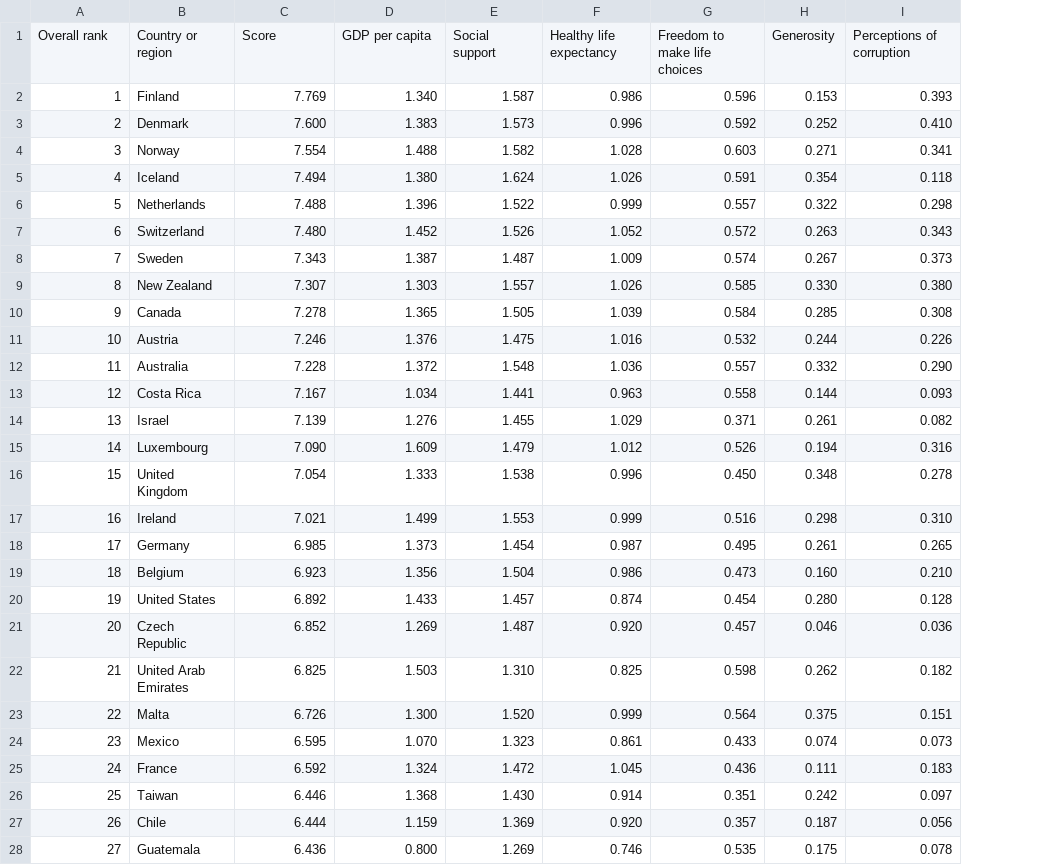
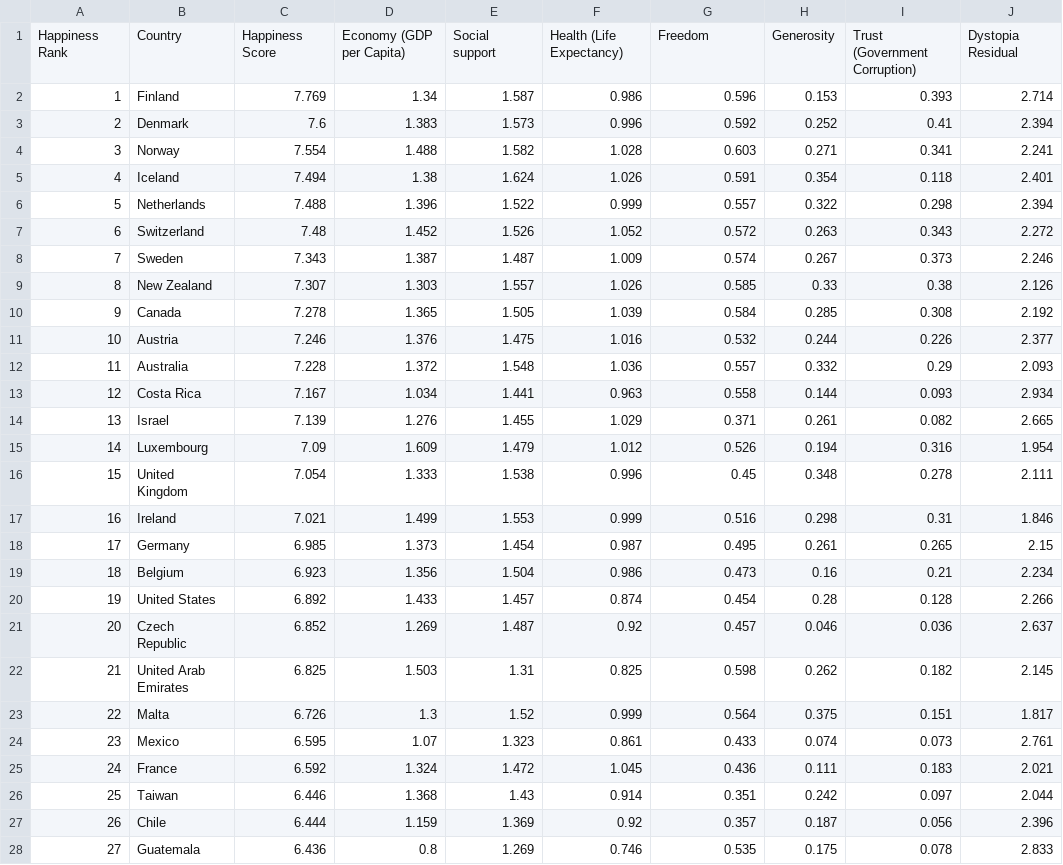
Before and after one commit to kouteisang/WorldHappinessDataVis, a CSV file: 2019.csv, drawn as a sheet; only a part is shown; removed rows and columns are numbered as before the commit, all else as after; the diff covers the shown part only; the diff names each change by its address in the sheet, - before the commit and + after, or states it on an @@ line.

```diff
--- a/2019.csv
+++ b/2019.csv
+column J, rows 2-28: 2.714 | 2.394 | 2.241 | 2.401 | 2.394 | 2.272 | 2.246 | 2.126 | 2.192 | 2.377 | 2.093 | 2.934 | 2.665 | 1.954 | 2.111 | 1.846 | 2.15 | 2.234 | 2.266 | 2.637 | 2.145 | 1.817 | 2.761 | 2.021 | 2.044 | 2.396 | 2.833
-row 1: Overall rank | Country or region | Score | GDP per capita | Social support | Healthy life expectancy | Freedom to make life choices | Generosity | Perceptions of corruption
+row 1: Happiness Rank | Country | Happiness Score | Economy (GDP per Capita) | Social support | Health (Life Expectancy) | Freedom | Generosity | Trust (Government Corruption) | Dystopia Residual
-D2: 1.340
+D2: 1.34
-C3: 7.600
+C3: 7.6
-I3: 0.410
+I3: 0.41
-D5: 1.380
+D5: 1.38
-C7: 7.480
+C7: 7.48
-H9: 0.330
+H9: 0.33
-I9: 0.380
+I9: 0.38
-I12: 0.290
+I12: 0.29
-C15: 7.090
+C15: 7.09
-G16: 0.450
+G16: 0.45
-I17: 0.310
+I17: 0.31
-H19: 0.160
+H19: 0.16
-I19: 0.210
+I19: 0.21
-H20: 0.280
+H20: 0.28
-F21: 0.920
+F21: 0.92
-E22: 1.310
+E22: 1.31
-D23: 1.300
+D23: 1.3
-E23: 1.520
+E23: 1.52
-D24: 1.070
+D24: 1.07
-E26: 1.430
+E26: 1.43
-F27: 0.920
+F27: 0.92
-D28: 0.800
+D28: 0.8
```
Also changed, not shown: 98 edited cells elsewhere in this file, 2015.csv, 2016.csv, 5 other files.
